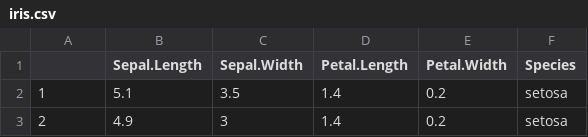
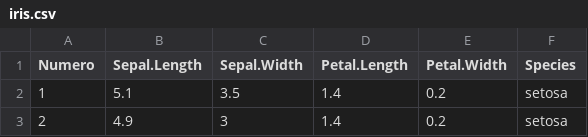
Before and after one commit to Mister-iks/tp-ml-cat, a CSV file: iris.csv, drawn as a sheet; only a part is shown.

Commit message:
ajout colonne Numero sur iris.csv

```diff
--- a/iris.csv
+++ b/iris.csv
@@ -1,2 +1,2 @@
-"","Sepal.Length","Sepal.Width","Petal.Length","Petal.Width","Species"
+"Numero","Sepal.Length","Sepal.Width","Petal.Length","Petal.Width","Species"
 "1",5.1,3.5,1.4,0.2,"setosa"
```
